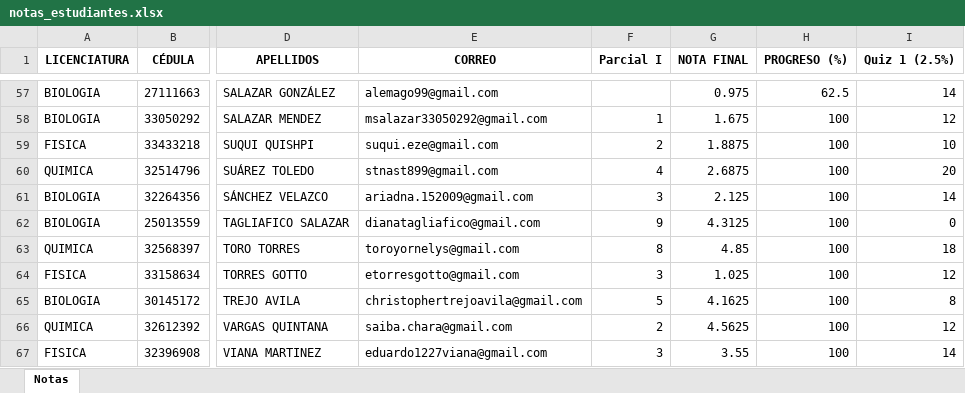
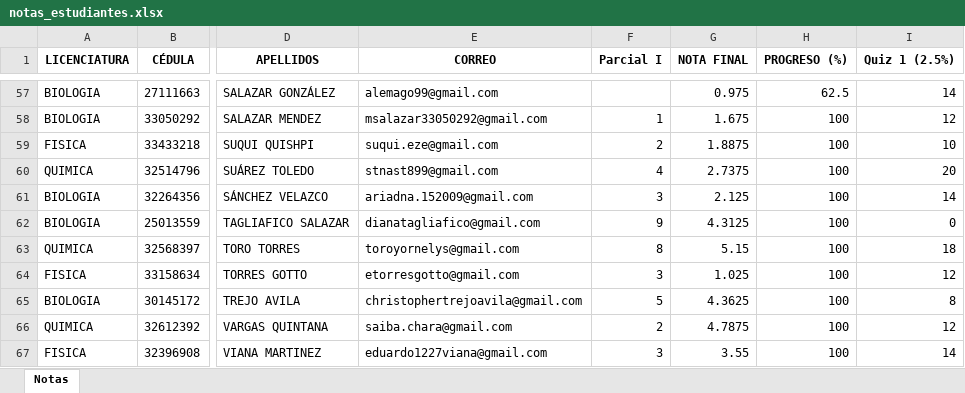
Before and after one commit to jimmycastillo/Clases, an Excel workbook: notas_estudiantes.xlsx, sheet Notas, drawn as a sheet; only a part is shown, gaps mark what is left out; values as stored, in another font and other column widths than the file's, no borders; the diff covers the shown part only; the diff names each change by its address in the sheet, - before the commit and + after, or states it on an @@ line.

```diff
--- a/notas_estudiantes.xlsx (sheet Notas)
+++ b/notas_estudiantes.xlsx (sheet Notas)
-G60 (NOTA FINAL): 2.6875
+G60 (NOTA FINAL): 2.7375
-G63 (NOTA FINAL): 4.85
+G63 (NOTA FINAL): 5.15
-G65 (NOTA FINAL): 4.1625
+G65 (NOTA FINAL): 4.3625
-G66 (NOTA FINAL): 4.5625
+G66 (NOTA FINAL): 4.7875
```
Also changed, not shown: 37 edited cells elsewhere in this sheet, formulas that keep their value.
